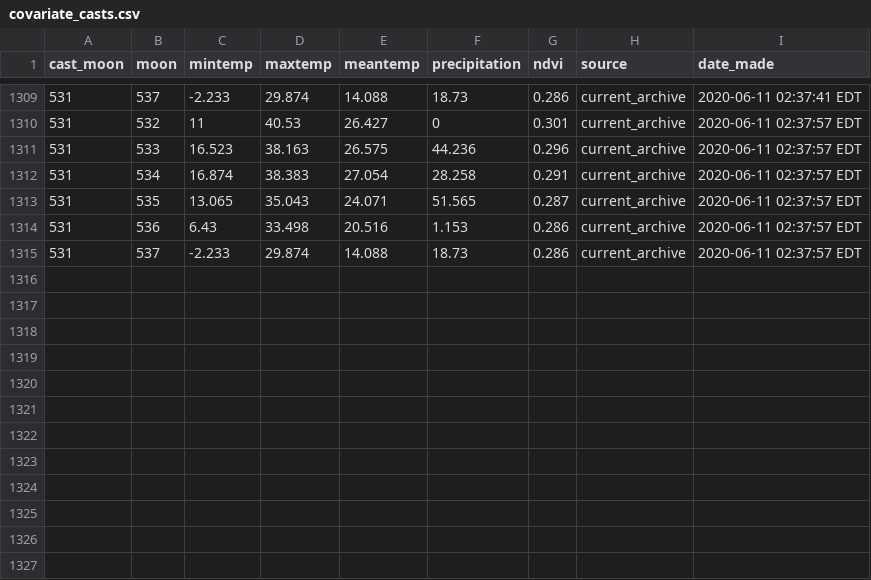
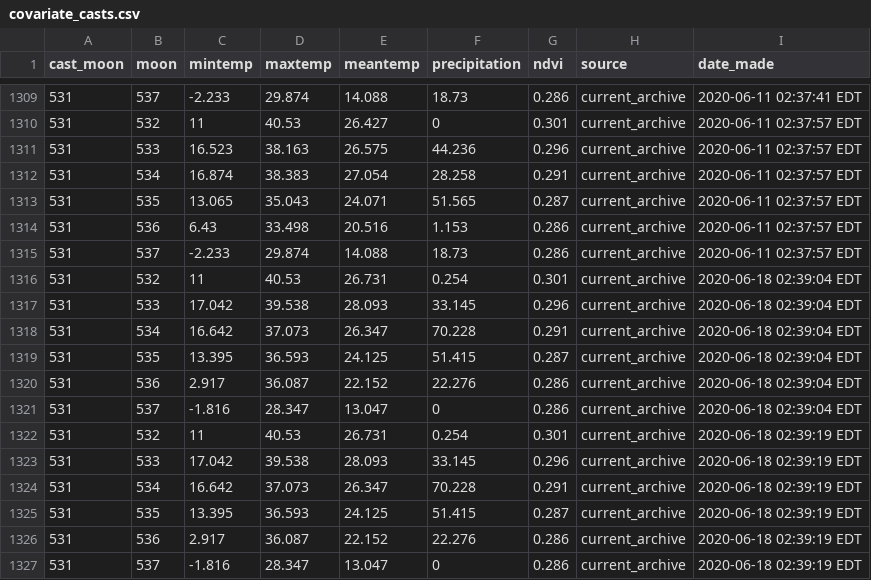
Before and after one commit to weecology/portal-forecasts, a CSV file: data/covariate_casts.csv, drawn as a sheet; only a part is shown, gaps mark what is left out; the diff names each change by its address in the sheet, - before the commit and + after, or states it on an @@ line.

```diff
--- a/data/covariate_casts.csv
+++ b/data/covariate_casts.csv
+row 1316: 531 | 532 | 11 | 40.53 | 26.731 | 0.254 | 0.301 | current_archive | 2020-06-18 02:39:04 EDT
+row 1317: 531 | 533 | 17.042 | 39.538 | 28.093 | 33.145 | 0.296 | current_archive | 2020-06-18 02:39:04 EDT
+row 1318: 531 | 534 | 16.642 | 37.073 | 26.347 | 70.228 | 0.291 | current_archive | 2020-06-18 02:39:04 EDT
+row 1319: 531 | 535 | 13.395 | 36.593 | 24.125 | 51.415 | 0.287 | current_archive | 2020-06-18 02:39:04 EDT
+row 1320: 531 | 536 | 2.917 | 36.087 | 22.152 | 22.276 | 0.286 | current_archive | 2020-06-18 02:39:04 EDT
+row 1321: 531 | 537 | -1.816 | 28.347 | 13.047 | 0 | 0.286 | current_archive | 2020-06-18 02:39:04 EDT
+row 1322: 531 | 532 | 11 | 40.53 | 26.731 | 0.254 | 0.301 | current_archive | 2020-06-18 02:39:19 EDT
+row 1323: 531 | 533 | 17.042 | 39.538 | 28.093 | 33.145 | 0.296 | current_archive | 2020-06-18 02:39:19 EDT
+row 1324: 531 | 534 | 16.642 | 37.073 | 26.347 | 70.228 | 0.291 | current_archive | 2020-06-18 02:39:19 EDT
+row 1325: 531 | 535 | 13.395 | 36.593 | 24.125 | 51.415 | 0.287 | current_archive | 2020-06-18 02:39:19 EDT
+row 1326: 531 | 536 | 2.917 | 36.087 | 22.152 | 22.276 | 0.286 | current_archive | 2020-06-18 02:39:19 EDT
+row 1327: 531 | 537 | -1.816 | 28.347 | 13.047 | 0 | 0.286 | current_archive | 2020-06-18 02:39:19 EDT
```
Also changed, not shown: data/covariates.csv, 6 other files.
